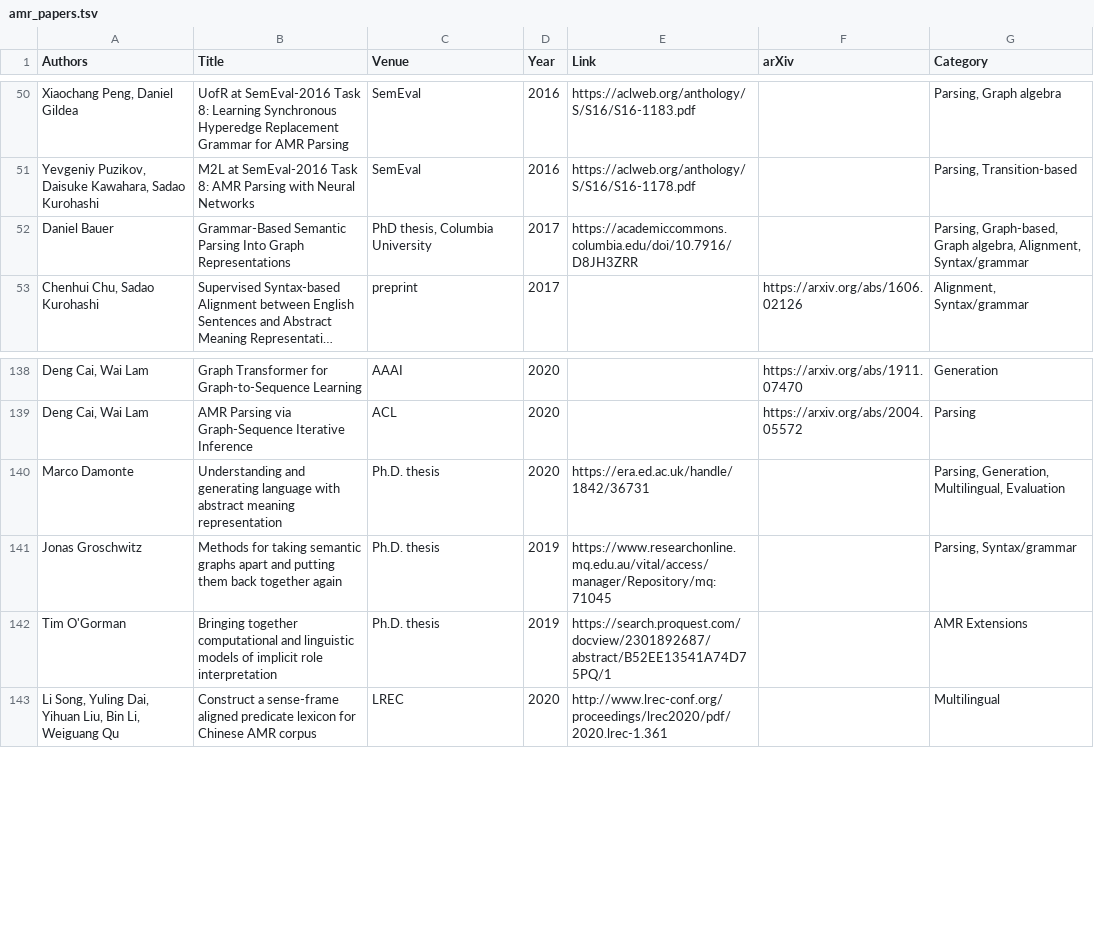
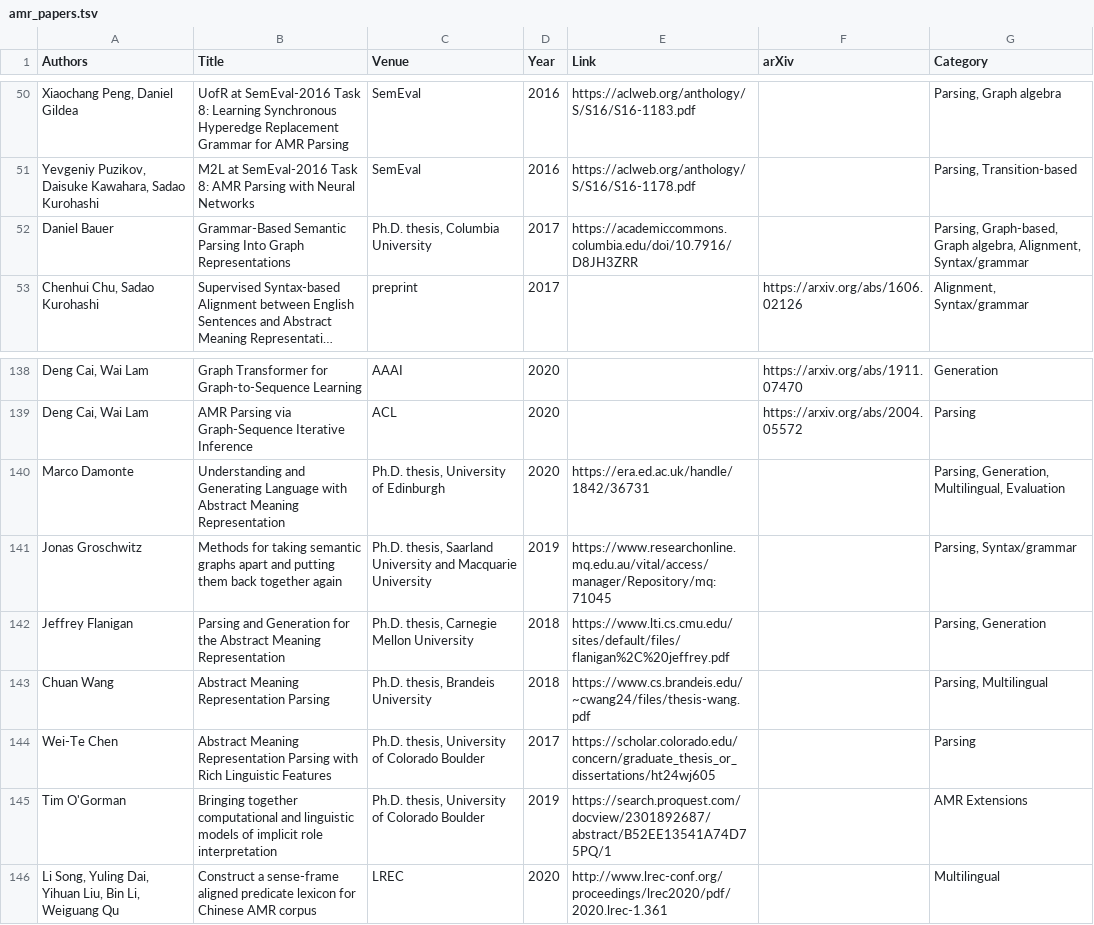
Before and after one commit to nert-nlp/AMR-Bibliography, a TSV file: data/amr_papers.tsv, drawn as a sheet; only a part is shown, gaps mark what is left out; long unchanged cells end in …; addresses are those after the commit; the diff names each change by its address in the sheet, - before the commit and + after, or states it on an @@ line.

Commit message:
theses

```diff
--- a/data/amr_papers.tsv
+++ b/data/amr_papers.tsv
-C52 (Venue): PhD thesis, Columbia University
+C52 (Venue): Ph.D. thesis, Columbia University
-B140 (Title): Understanding and generating language with abstract meaning representation
+B140 (Title): Understanding and Generating Language with Abstract Meaning Representation
-C140 (Venue): Ph.D. thesis
+C140 (Venue): Ph.D. thesis, University of Edinburgh
-C141 (Venue): Ph.D. thesis
+C141 (Venue): Ph.D. thesis, Saarland University and Macquarie University
+row 142: Jeffrey Flanigan | Parsing and Generation for the Abstract Meaning Representation | Ph.D. thesis, Carnegie Mellon University | 2018 | https://www.lti.cs.cmu.edu/sites/default/files/flanigan%2C%20jeffrey.pdf |  | Parsing, Generation
+row 143: Chuan Wang | Abstract Meaning Representation Parsing | Ph.D. thesis, Brandeis University | 2018 | https://www.cs.brandeis.edu/~cwang24/files/thesis-wang.pdf |  | Parsing, Multilingual
+row 144: Wei-Te Chen | Abstract Meaning Representation Parsing with Rich Linguistic Features | Ph.D. thesis, University of Colorado Boulder | 2017 | https://scholar.colorado.edu/concern/graduate_thesis_or_dissertations/ht24wj605 |  | Parsing
-C145 (Venue): Ph.D. thesis
+C145 (Venue): Ph.D. thesis, University of Colorado Boulder
```
